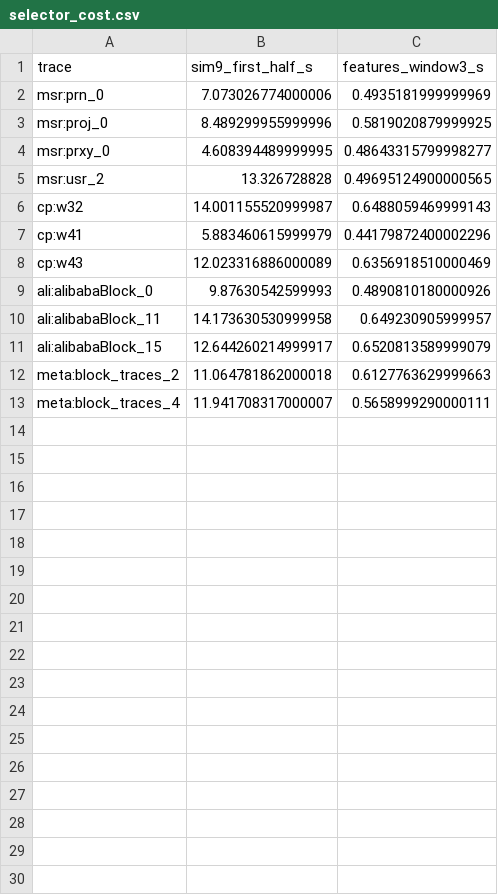
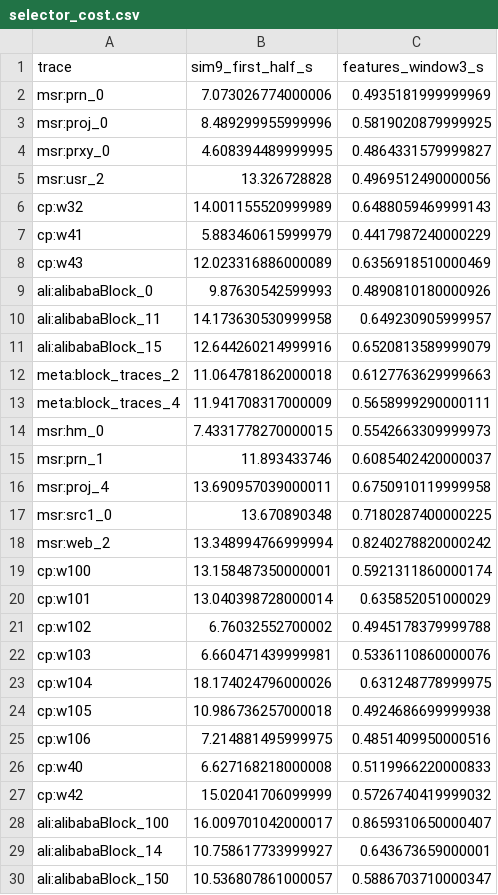
Before and after one commit to vanshikasingla26/cache-controller-598, a CSV file: results/real/selector_cost.csv, drawn as a sheet; only a part is shown; the diff covers the shown part only.

```diff
--- a/results/real/selector_cost.csv
+++ b/results/real/selector_cost.csv
@@ -3,6 +3,6 @@ msr:prn_0,7.073026774000006,0.4935181999999969
 msr:proj_0,8.489299955999996,0.5819020879999925
-msr:prxy_0,4.608394489999995,0.48643315799998277
-msr:usr_2,13.326728828,0.49695124900000565
-cp:w32,14.001155520999987,0.6488059469999143
-cp:w41,5.883460615999979,0.44179872400002296
+msr:prxy_0,4.608394489999995,0.4864331579999827
+msr:usr_2,13.326728828,0.4969512490000056
+cp:w32,14.001155520999989,0.6488059469999143
+cp:w41,5.883460615999979,0.4417987240000229
 cp:w43,12.023316886000089,0.6356918510000469
@@ -10,4 +10,21 @@ ali:alibabaBlock_0,9.87630542599993,0.4890810180000926
 ali:alibabaBlock_11,14.173630530999958,0.649230905999957
-ali:alibabaBlock_15,12.644260214999917,0.6520813589999079
+ali:alibabaBlock_15,12.644260214999916,0.6520813589999079
 meta:block_traces_2,11.064781862000018,0.6127763629999663
-meta:block_traces_4,11.941708317000007,0.5658999290000111
+meta:block_traces_4,11.941708317000009,0.5658999290000111
+msr:hm_0,7.4331778270000015,0.5542663309999973
+msr:prn_1,11.893433746,0.6085402420000037
+msr:proj_4,13.690957039000011,0.6750910119999958
+msr:src1_0,13.670890348,0.7180287400000225
+msr:web_2,13.348994766999994,0.8240278820000242
+cp:w100,13.158487350000001,0.5921311860000174
+cp:w101,13.040398728000014,0.635852051000029
+cp:w102,6.76032552700002,0.4945178379999788
+cp:w103,6.660471439999981,0.5336110860000076
+cp:w104,18.174024796000026,0.631248778999975
+cp:w105,10.986736257000018,0.4924686699999938
+cp:w106,7.214881495999975,0.4851409950000516
+cp:w40,6.627168218000008,0.5119966220000833
+cp:w42,15.02041706099999,0.5726740419999032
+ali:alibabaBlock_100,16.009701042000017,0.8659310650000407
+ali:alibabaBlock_14,10.758617733999927,0.643673659000001
+ali:alibabaBlock_150,10.536807861000057,0.5886703710000347
```
Also changed, not shown: 4 added rows elsewhere in this file, results/real/selector_test_results.csv, 12 other files.
